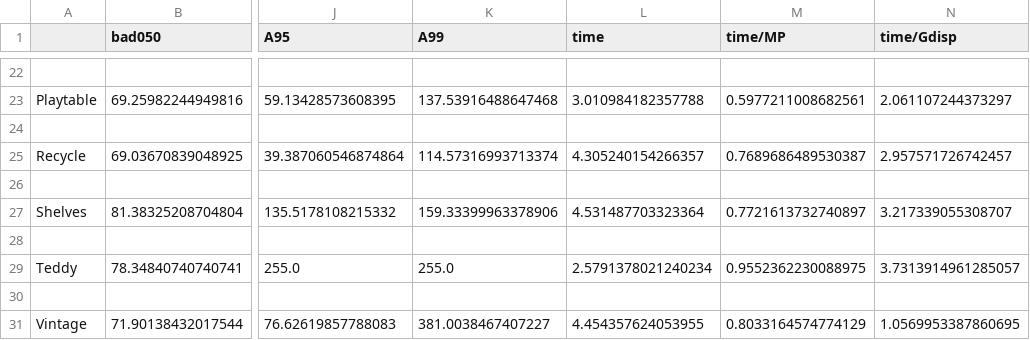
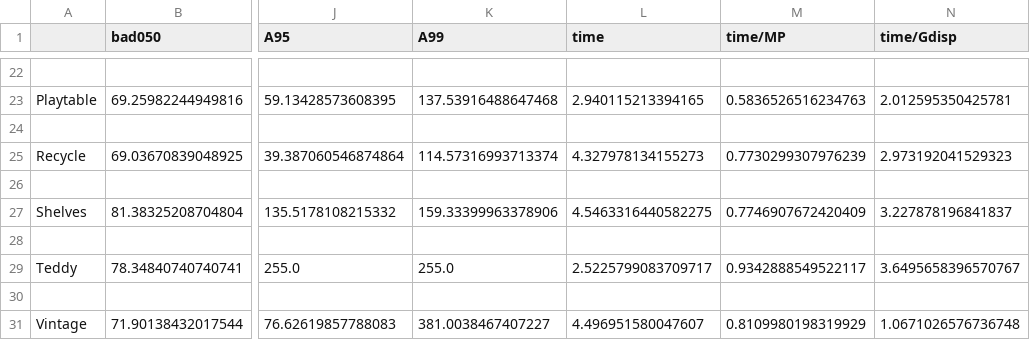
Before and after one commit to i3drobotics/stereo-benchmark, a CSV file: eval_results_wInterp.csv, drawn as a sheet; only a part is shown, gaps mark what is left out; the diff covers the shown part only; the diff names each change by its address in the sheet, - before the commit and + after, or states it on an @@ line.

```diff
--- a/eval_results_wInterp.csv
+++ b/eval_results_wInterp.csv
-L23 (time): 3.010984182357788
+L23 (time): 2.940115213394165
-M23 (time/MP): 0.5977211008682561
+M23 (time/MP): 0.5836526516234763
-N23 (time/Gdisp): 2.061107244373297
+N23 (time/Gdisp): 2.012595350425781
-L25 (time): 4.305240154266357
+L25 (time): 4.327978134155273
-M25 (time/MP): 0.7689686489530387
+M25 (time/MP): 0.7730299307976239
-N25 (time/Gdisp): 2.957571726742457
+N25 (time/Gdisp): 2.973192041529323
-L27 (time): 4.531487703323364
+L27 (time): 4.5463316440582275
-M27 (time/MP): 0.7721613732740897
+M27 (time/MP): 0.7746907672420409
-N27 (time/Gdisp): 3.217339055308707
+N27 (time/Gdisp): 3.227878196841837
-L29 (time): 2.5791378021240234
+L29 (time): 2.5225799083709717
-M29 (time/MP): 0.9552362230088975
+M29 (time/MP): 0.9342888549522117
-N29 (time/Gdisp): 3.7313914961285057
+N29 (time/Gdisp): 3.6495658396570767
-L31 (time): 4.454357624053955
+L31 (time): 4.496951580047607
-M31 (time/MP): 0.8033164574774129
+M31 (time/MP): 0.8109980198319929
-N31 (time/Gdisp): 1.0569953387860695
+N31 (time/Gdisp): 1.0671026576736748
```
Also changed, not shown: 30 edited cells elsewhere in this file, eval_results.csv, 1 other file.
